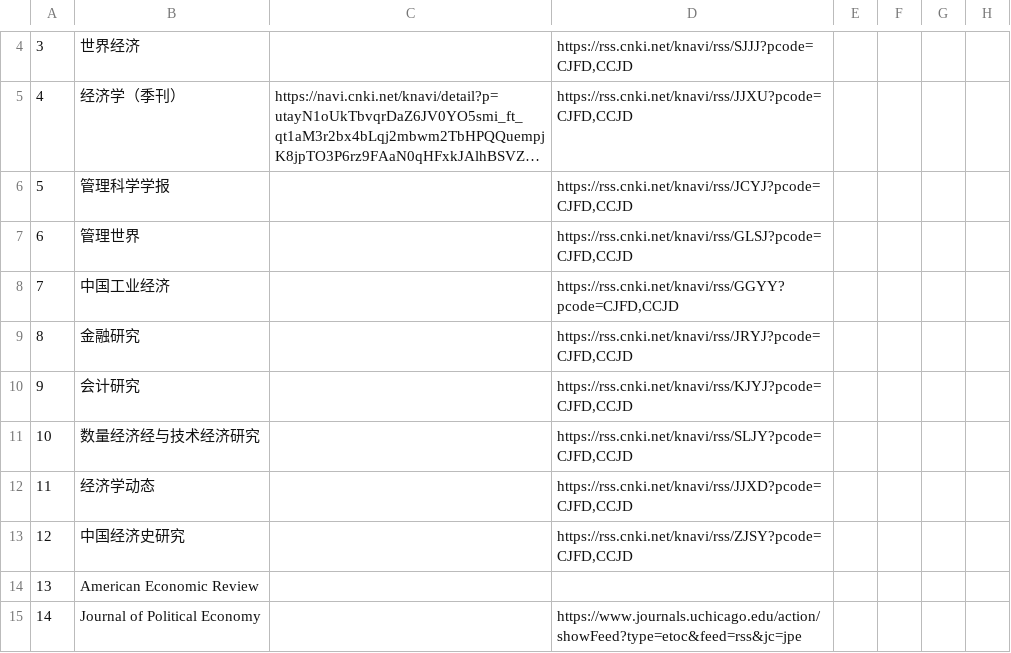
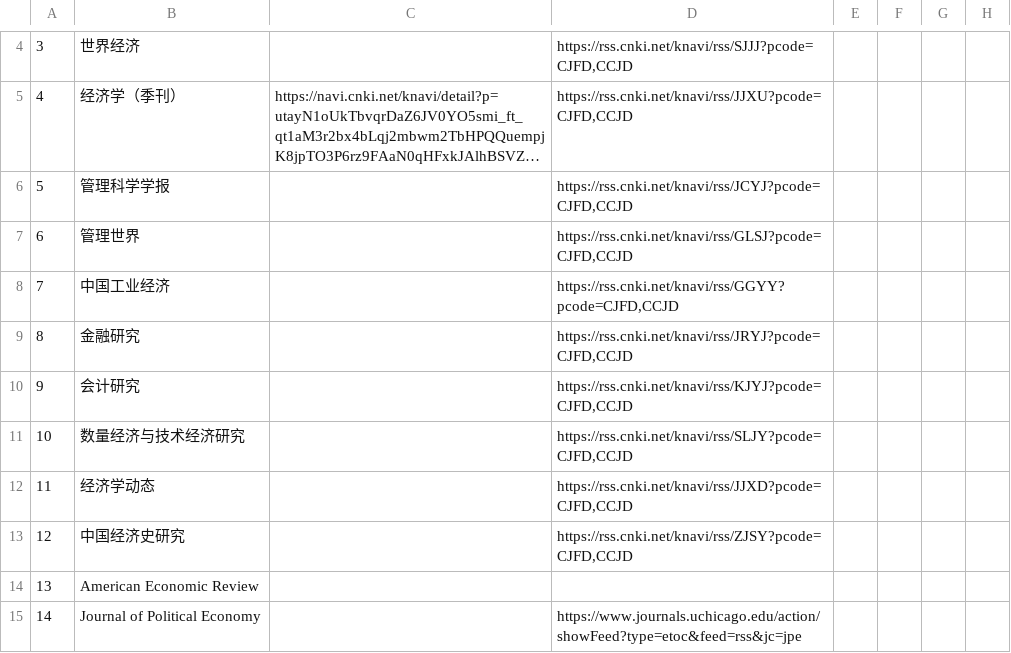
Before and after one commit to Icarus603/econ-atlas, a CSV file: list.csv, drawn as a sheet; only a part is shown, gaps mark what is left out; long unchanged cells end in …; the diff names each change by its address in the sheet, - before the commit and + after, or states it on an @@ line.

Commit message:
Correct name of a journal

```diff
--- a/list.csv
+++ b/list.csv
-B11: 数量经济经与技术经济研究
+B11: 数量经济与技术经济研究
```
